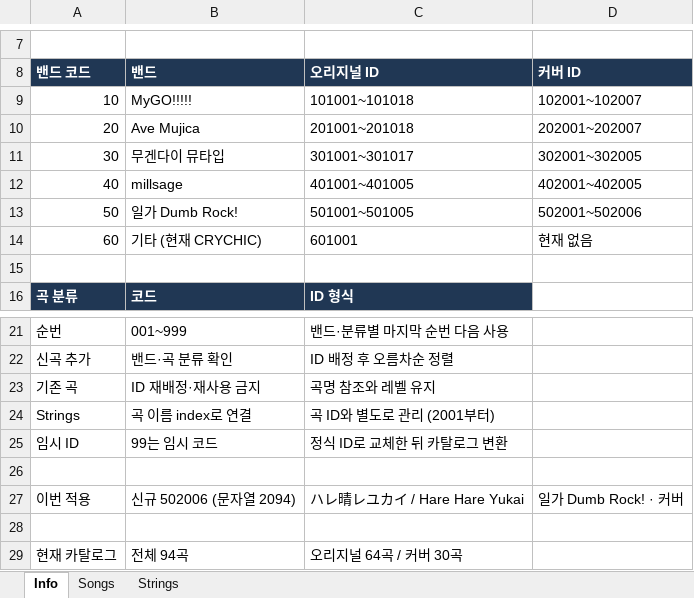
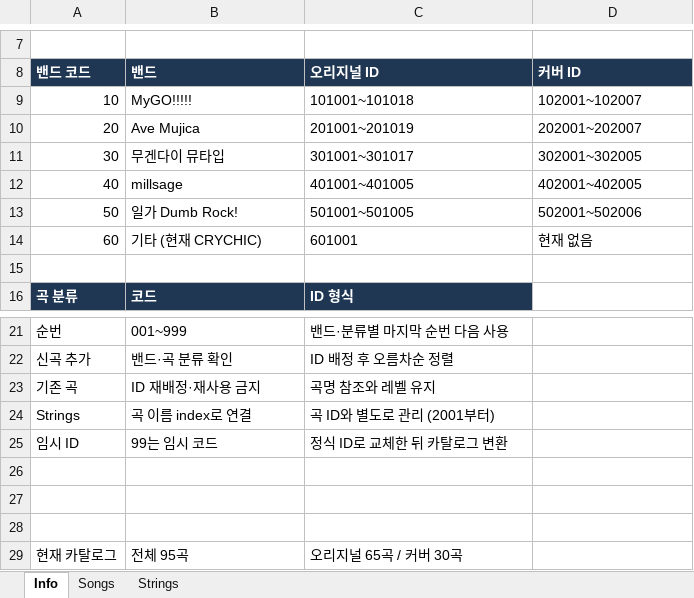
Before and after one commit to LKH1134/BDON_Record, an Excel workbook: Data.xlsx, sheet Info, drawn as a sheet; only a part is shown, gaps mark what is left out; values as stored, in another font and other column widths than the file's, no borders; removed rows and columns are numbered as before the commit, all else as after; the diff names each change by its address in the sheet, - before the commit and + after, or states it on an @@ line.

```diff
--- a/Data.xlsx (sheet Info)
+++ b/Data.xlsx (sheet Info)
-C10: 201001~201018
+C10: 201001~201019
-row 27: 이번 적용 | 신규 502006 (문자열 2094) | ハレ晴レユカイ / Hare Hare Yukai | 일가 Dumb Rock! · 커버
+row 28: (empty)
-B29: 전체 94곡
+B29: 전체 95곡
-C29: 오리지널 64곡 / 커버 30곡
+C29: 오리지널 65곡 / 커버 30곡
```
Also changed, not shown: sheet Songs, sheet Strings, 6 other files.
